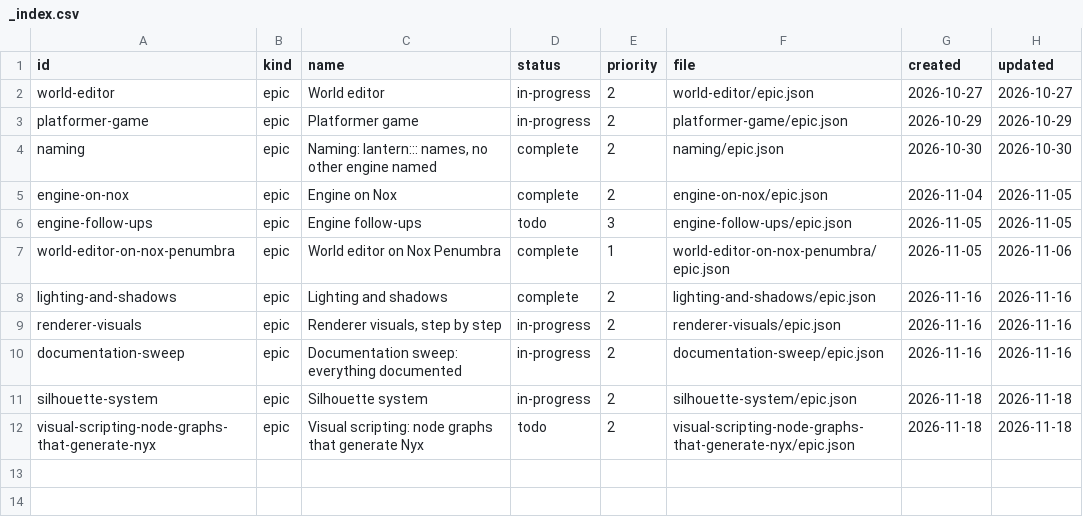
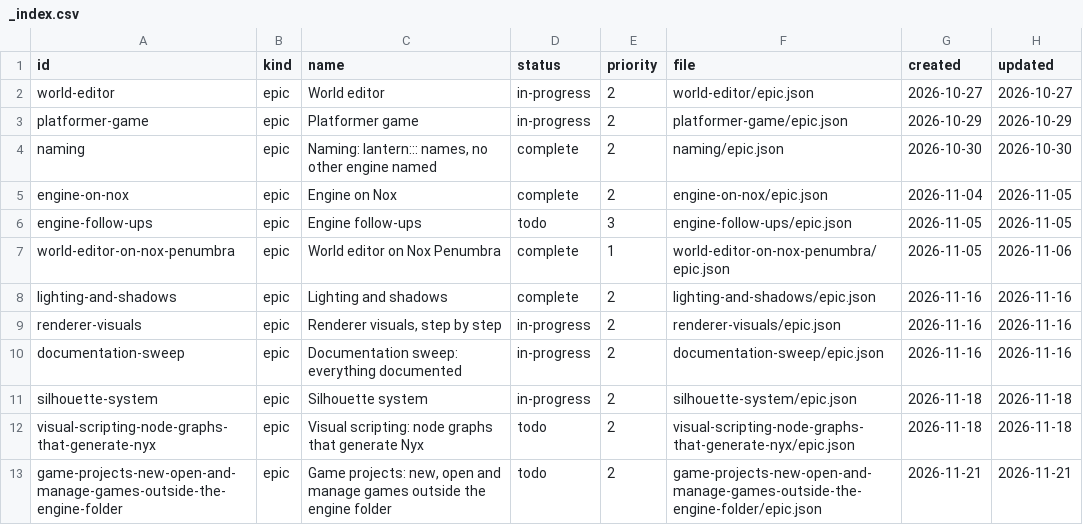
Before and after one commit to DeanWilsonDev/lantern, a CSV file: docs/kanban/_index.csv, drawn as a sheet; the diff names each change by its address in the sheet, - before the commit and + after, or states it on an @@ line.

```diff
--- a/docs/kanban/_index.csv
+++ b/docs/kanban/_index.csv
+row 13: game-projects-new-open-and-manage-games-outside-the-engine-folder | epic | Game projects: new, open and manage games outside the engine folder | todo | 2 | game-projects-new-open-and-manage-games-outside-the-engine-folder/epic.json | 2026-11-21 | 2026-11-21
```
Also changed, not shown: 38 other files.
